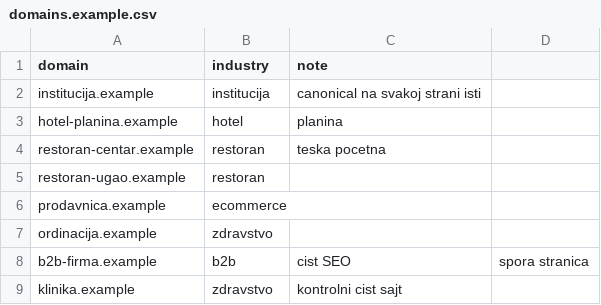
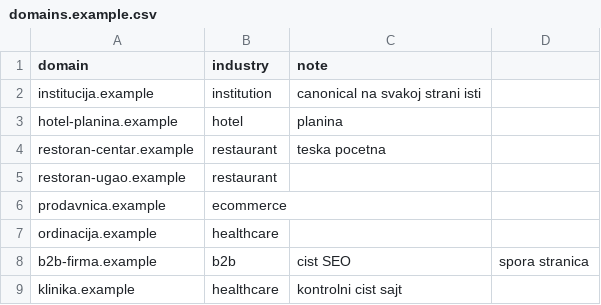
Before and after one commit to lazicmilos/sitetriage, a CSV file: domains.example.csv, drawn as a sheet.

```diff
--- a/domains.example.csv
+++ b/domains.example.csv
@@ -1,9 +1,9 @@
 domain,industry,note
-institucija.example,institucija,canonical na svakoj strani isti
+institucija.example,institution,canonical na svakoj strani isti
 hotel-planina.example,hotel,planina
-restoran-centar.example,restoran,teska pocetna
-restoran-ugao.example,restoran,
+restoran-centar.example,restaurant,teska pocetna
+restoran-ugao.example,restaurant,
 prodavnica.example,ecommerce,
-ordinacija.example,zdravstvo,
+ordinacija.example,healthcare,
 b2b-firma.example,b2b,cist SEO, spora stranica
-klinika.example,zdravstvo,kontrolni cist sajt
+klinika.example,healthcare,kontrolni cist sajt
```
Also changed, not shown: 27 other files.
